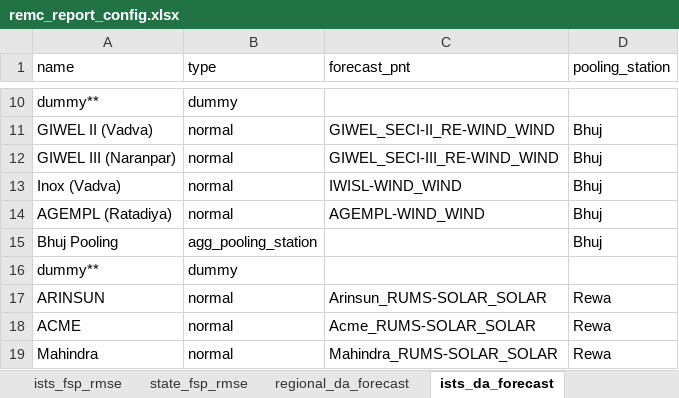
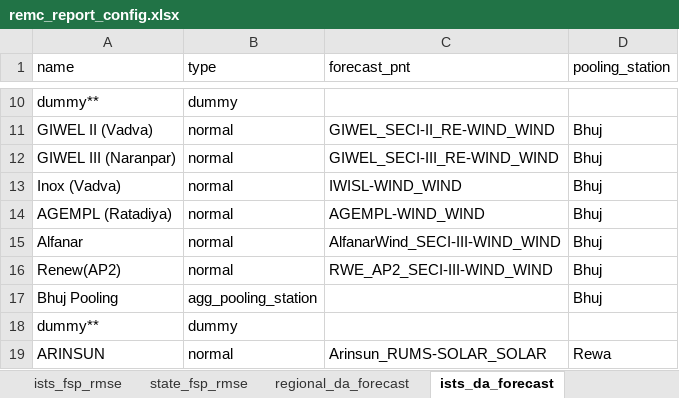
Before and after one commit to nagasudhirpulla/wrldc_remc_reports_generator, an Excel workbook: config/remc_report_config.xlsx, sheet ists_da_forecast, drawn as a sheet; only a part is shown, gaps mark what is left out; the shorter side is filled out with more unchanged rows; values as stored, in another font and other column widths than the file's, no borders; the diff names each change by its address in the sheet, - before the commit and + after, or states it on an @@ line.

Commit message:
added alfnar and renew ap2 in configg

```diff
--- a/config/remc_report_config.xlsx (sheet ists_da_forecast)
+++ b/config/remc_report_config.xlsx (sheet ists_da_forecast)
+row 15: Alfanar | normal | AlfanarWind_SECI-III-WIND_WIND | Bhuj
+row 16: Renew(AP2) | normal | RWE_AP2_SECI-III-WIND_WIND | Bhuj
```
Also changed, not shown: sheet remc_ists_error, sheet ists_gen, sheet ists_fsp_err_num_blks, sheet ists_fsp_rmse, formulas that keep their value.
